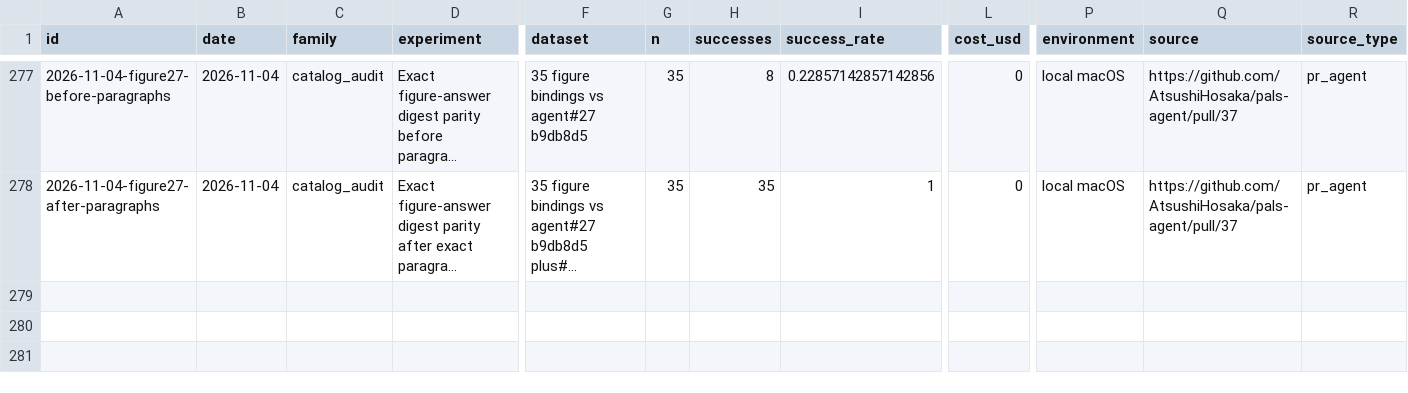
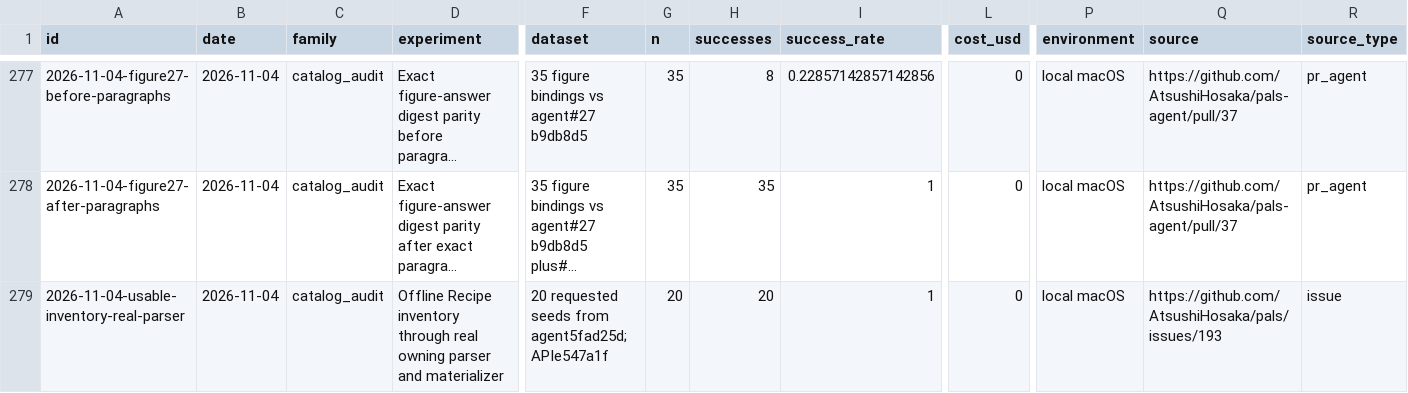
Before and after one commit to AtsushiHosaka/pals, a CSV file: docs/quality-ledger/ledger.csv, drawn as a sheet; only a part is shown, gaps mark what is left out; long unchanged cells end in …; rows hold the shown columns only; the diff names each change by its address in the sheet, - before the commit and + after, or states it on an @@ line.

Commit message:
feat: add source-pinned offline Recipe inventory for issue 193

```diff
--- a/docs/quality-ledger/ledger.csv
+++ b/docs/quality-ledger/ledger.csv
+row 279: 2026-11-04-usable-inventory-real-parser | 2026-11-04 | catalog_audit | Offline Recipe inventory through real owning parser and materializer | 20 requested seeds from agent5fad25d; APIe547a1f | 20 | 20 | 1 | 0 | local macOS | https://github.com/AtsushiHosaka/pals/issues/193 | issue
```
Also changed, not shown: 7 other files.
